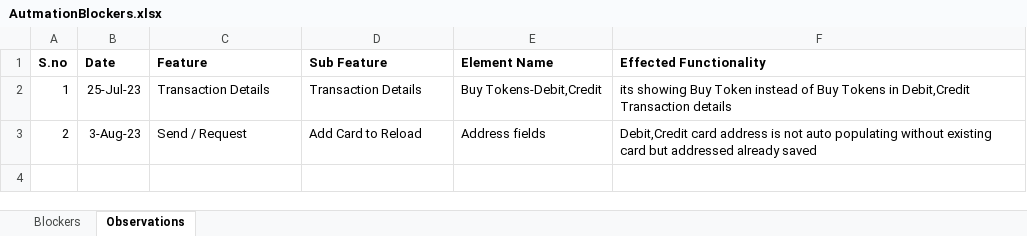
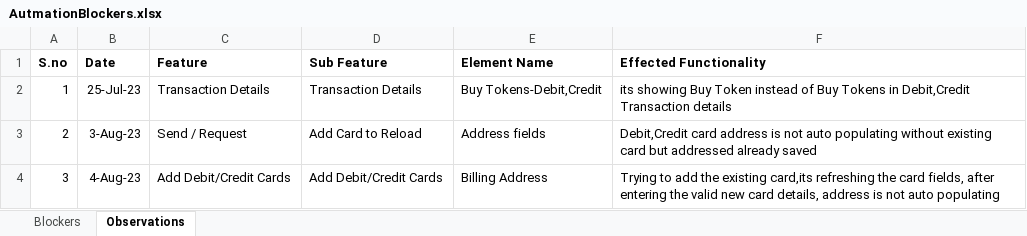
Before and after one commit to RameshNaikRR/Automation, an Excel workbook: Mobile/coyni_mobile/resources/AutmationBlockers.xlsx, sheet Observations, drawn as a sheet; values as stored, in another font and other column widths than the file's, no borders; the diff names each change by its address in the sheet, - before the commit and + after, or states it on an @@ line.

```diff
--- a/Mobile/coyni_mobile/resources/AutmationBlockers.xlsx (sheet Observations)
+++ b/Mobile/coyni_mobile/resources/AutmationBlockers.xlsx (sheet Observations)
+row 4: 3 | 4-Aug-23 | Add Debit/Credit Cards | Add Debit/Credit Cards | Billing Address | Trying to add the existing card,its refreshing the card fields, after entering the valid new card details, address is not auto populating
```
Also changed, not shown: Mobile/coyni_mobile/resources/TestScript_3_0_customer.xlsx, 18 other files.
